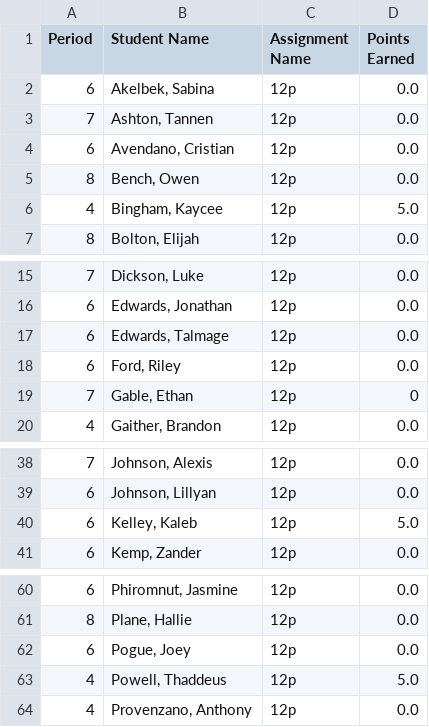
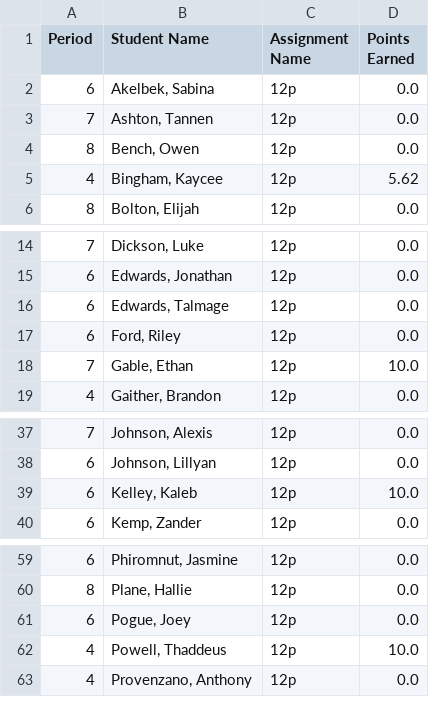
Before and after one commit to mrsimonsen/SimoGrader, a CSV file: 12preport.csv, drawn as a sheet; only a part is shown, gaps mark what is left out.

```diff
--- a/12preport.csv
+++ b/12preport.csv
@@ -3,5 +3,4 @@ Period,Student Name,Assignment Name,Points Earned
 7,"Ashton, Tannen",12p,0.0
-6,"Avendano, Cristian",12p,0.0
 8,"Bench, Owen",12p,0.0
-4,"Bingham, Kaycee",12p,5.0
+4,"Bingham, Kaycee",12p,5.62
 8,"Bolton, Elijah",12p,0.0
@@ -18,3 +17,3 @@ Period,Student Name,Assignment Name,Points Earned
 6,"Ford, Riley",12p,0.0
-7,"Gable, Ethan",12p,0
+7,"Gable, Ethan",12p,10.0
 4,"Gaither, Brandon",12p,0.0
@@ -39,3 +38,3 @@ Period,Student Name,Assignment Name,Points Earned
 6,"Johnson, Lillyan",12p,0.0
-6,"Kelley, Kaleb",12p,5.0
+6,"Kelley, Kaleb",12p,10.0
 6,"Kemp, Zander",12p,0.0
@@ -62,3 +61,3 @@ Period,Student Name,Assignment Name,Points Earned
 6,"Pogue, Joey",12p,0.0
-4,"Powell, Thaddeus",12p,5.0
+4,"Powell, Thaddeus",12p,10.0
 4,"Provenzano, Anthony",12p,0.0
```
Also changed, not shown: 1 other file.
